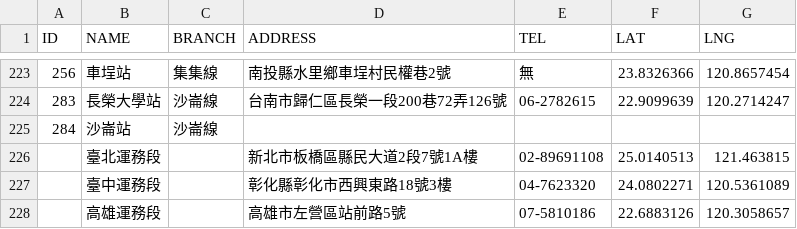
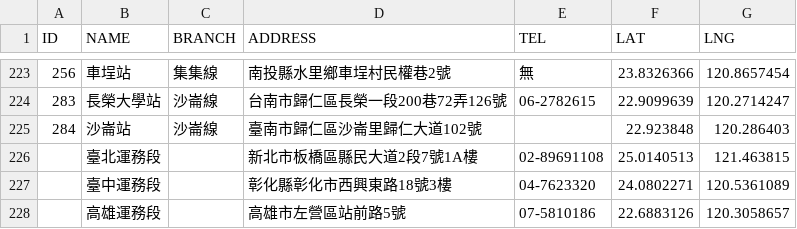
Before and after one commit to g0v-data/railway, a CSV file: station.csv, drawn as a sheet; only a part is shown, gaps mark what is left out.

Commit message:
Add found info for Shalun station.

```diff
--- a/station.csv
+++ b/station.csv
@@ -224,3 +224,3 @@ ID,NAME,BRANCH,ADDRESS,TEL,LAT,LNG
 283,長榮大學站,沙崙線,台南市歸仁區長榮一段200巷72弄126號,06-2782615,22.9099639,120.2714247
-284,沙崙站,沙崙線,,,,
+284,沙崙站,沙崙線,臺南市歸仁區沙崙里歸仁大道102號,,22.923848,120.286403
 ,臺北運務段,,新北市板橋區縣民大道2段7號1A樓,02-89691108,25.0140513,121.463815
```
